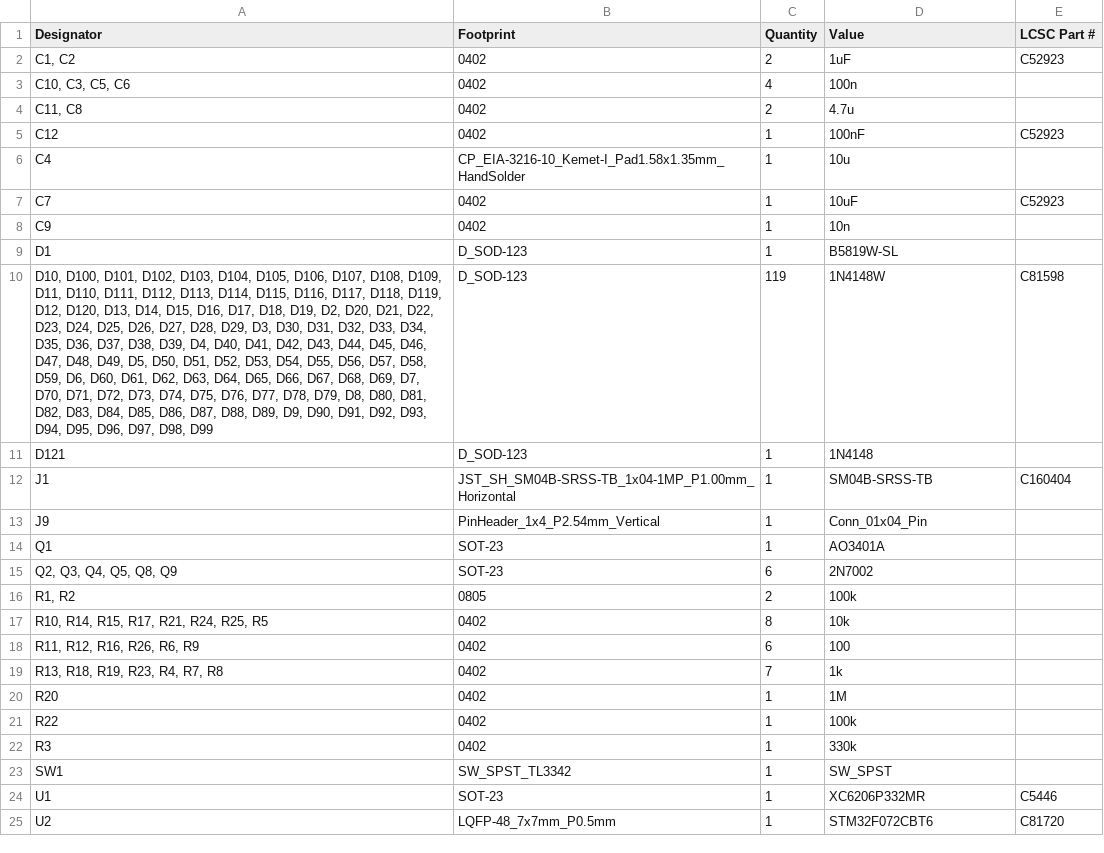
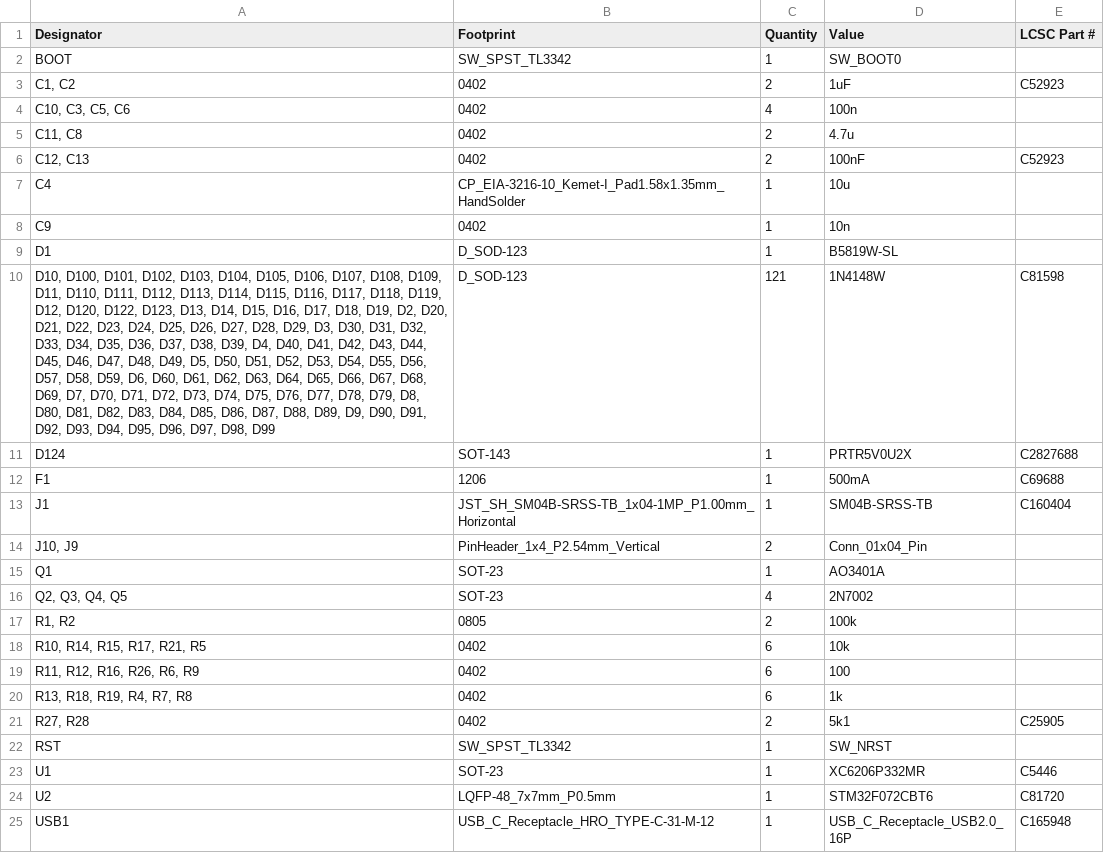
Before and after one commit to tiefseekrebs/Fullsize-Universal-Keyboard-Circuitry-10X, a CSV file: fukc10x_north/production/bom.csv, drawn as a sheet; removed rows and columns are numbered as before the commit, all else as after; the diff names each change by its address in the sheet, - before the commit and + after, or states it on an @@ line.

```diff
--- a/fukc10x_north/production/bom.csv
+++ b/fukc10x_north/production/bom.csv
+row 2: BOOT | SW_SPST_TL3342 | 1 | SW_BOOT0
-A6 (Designator): C12
+A6 (Designator): C12, C13
-C6 (Quantity): 1
+C6 (Quantity): 2
-row 7: C7 | 0402 | 1 | 10uF | C52923
-A10 (Designator): …D12, D120, D13, D14,…
+A10 (Designator): …D12, D120, D122, D123, D13, D14,…
-C10 (Quantity): 119
+C10 (Quantity): 121
-row 11: D121 | D_SOD-123 | 1 | 1N4148
+row 11: D124 | SOT-143 | 1 | PRTR5V0U2X | C2827688
+row 12: F1 | 1206 | 1 | 500mA | C69688
-A14 (Designator): J9
+A14 (Designator): J10, J9
-C14 (Quantity): 1
+C14 (Quantity): 2
-A16 (Designator): Q2, Q3, Q4, Q5, Q8, Q9
+A16 (Designator): Q2, Q3, Q4, Q5
-C16 (Quantity): 6
+C16 (Quantity): 4
-A18 (Designator): R10, R14, R15, R17, R21, R24, R25, R5
+A18 (Designator): R10, R14, R15, R17, R21, R5
-C18 (Quantity): 8
+C18 (Quantity): 6
-A20 (Designator): R13, R18, R19, R23, R4, R7, R8
+A20 (Designator): R13, R18, R19, R4, R7, R8
-C20 (Quantity): 7
+C20 (Quantity): 6
-row 20: R20 | 0402 | 1 | 1M
-row 21: R22 | 0402 | 1 | 100k
-row 22: R3 | 0402 | 1 | 330k
+row 21: R27, R28 | 0402 | 2 | 5k1 | C25905
-A22 (Designator): SW1
+A22 (Designator): RST
-D22 (Value): SW_SPST
+D22 (Value): SW_NRST
+row 25: USB1 | USB_C_Receptacle_HRO_TYPE-C-31-M-12 | 1 | USB_C_Receptacle_USB2.0_16P | C165948
```
Also changed, not shown: fukc10x_north/production/designators.csv, fukc10x_north/production/positions.csv, 37 other files.
